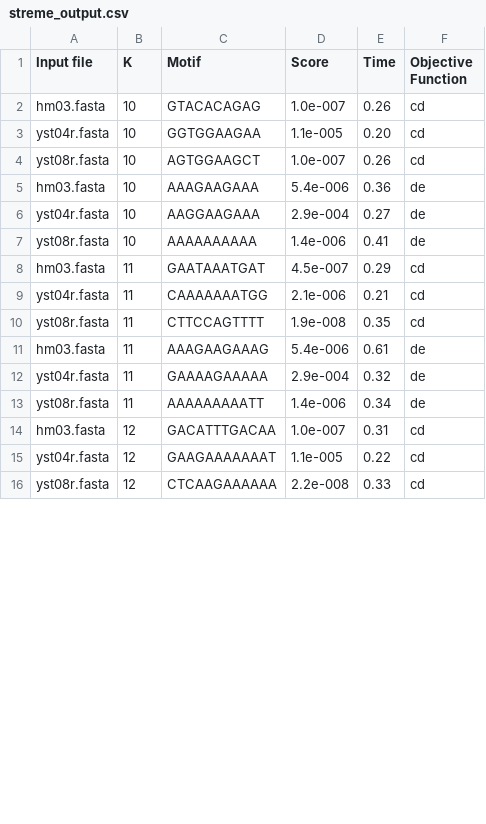
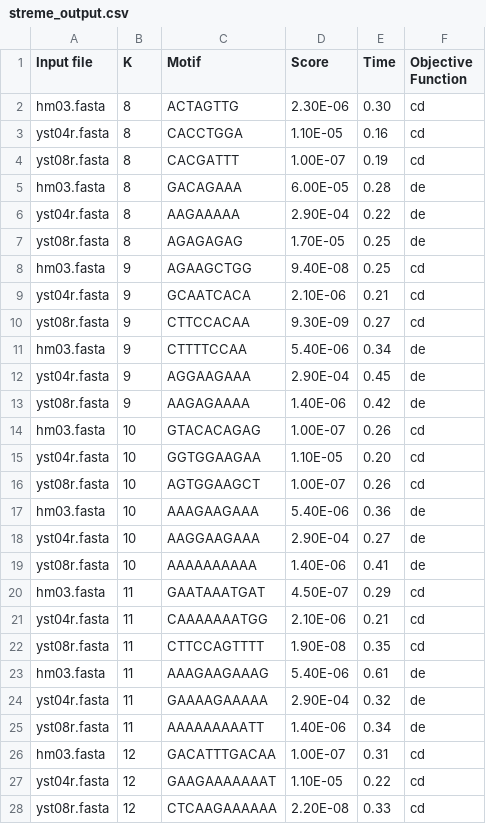
Before and after one commit to Sadif-Ahmed/Motif-Search-Algorithm-, a CSV file: Code/results/Streme/streme_output.csv, drawn as a sheet; only a part is shown; the diff covers the shown part only.

```diff
--- a/Code/results/Streme/streme_output.csv
+++ b/Code/results/Streme/streme_output.csv
@@ -1,16 +1,28 @@
 Input file,K,Motif,Score,Time,Objective Function
-hm03.fasta,10,GTACACAGAG,1.0e-007,	0.26,cd
-yst04r.fasta,10,GGTGGAAGAA,1.1e-005,	0.20,cd
-yst08r.fasta,10,AGTGGAAGCT,1.0e-007,	0.26,cd
-hm03.fasta,10,AAAGAAGAAA,5.4e-006,	0.36,de
-yst04r.fasta,10,AAGGAAGAAA,2.9e-004,	0.27,de
-yst08r.fasta,10,AAAAAAAAAA,1.4e-006,	0.41,de
-hm03.fasta,11,GAATAAATGAT,4.5e-007,	0.29,cd
-yst04r.fasta,11,CAAAAAAATGG,2.1e-006,	0.21,cd
-yst08r.fasta,11,CTTCCAGTTTT,1.9e-008,	0.35,cd
-hm03.fasta,11,AAAGAAGAAAG,5.4e-006,	0.61,de
-yst04r.fasta,11,GAAAAGAAAAA,2.9e-004,	0.32,de
-yst08r.fasta,11,AAAAAAAAATT,1.4e-006,	0.34,de
-hm03.fasta,12,GACATTTGACAA,1.0e-007,	0.31,cd
-yst04r.fasta,12,GAAGAAAAAAAT,1.1e-005,	0.22,cd
-yst08r.fasta,12,CTCAAGAAAAAA,2.2e-008,	0.33,cd
+hm03.fasta,8,ACTAGTTG,2.30E-06,"	0.30",cd
+yst04r.fasta,8,CACCTGGA,1.10E-05,"	0.16",cd
+yst08r.fasta,8,CACGATTT,1.00E-07,"	0.19",cd
+hm03.fasta,8,GACAGAAA,6.00E-05,"	0.28",de
+yst04r.fasta,8,AAGAAAAA,2.90E-04,"	0.22",de
+yst08r.fasta,8,AGAGAGAG,1.70E-05,"	0.25",de
+hm03.fasta,9,AGAAGCTGG,9.40E-08,"	0.25",cd
+yst04r.fasta,9,GCAATCACA,2.10E-06,"	0.21",cd
+yst08r.fasta,9,CTTCCACAA,9.30E-09,"	0.27",cd
+hm03.fasta,9,CTTTTCCAA,5.40E-06,"	0.34",de
+yst04r.fasta,9,AGGAAGAAA,2.90E-04,"	0.45",de
+yst08r.fasta,9,AAGAGAAAA,1.40E-06,"	0.42",de
+hm03.fasta,10,GTACACAGAG,1.00E-07,"	0.26",cd
+yst04r.fasta,10,GGTGGAAGAA,1.10E-05,"	0.20",cd
+yst08r.fasta,10,AGTGGAAGCT,1.00E-07,"	0.26",cd
+hm03.fasta,10,AAAGAAGAAA,5.40E-06,"	0.36",de
+yst04r.fasta,10,AAGGAAGAAA,2.90E-04,"	0.27",de
+yst08r.fasta,10,AAAAAAAAAA,1.40E-06,"	0.41",de
+hm03.fasta,11,GAATAAATGAT,4.50E-07,"	0.29",cd
+yst04r.fasta,11,CAAAAAAATGG,2.10E-06,"	0.21",cd
+yst08r.fasta,11,CTTCCAGTTTT,1.90E-08,"	0.35",cd
+hm03.fasta,11,AAAGAAGAAAG,5.40E-06,"	0.61",de
+yst04r.fasta,11,GAAAAGAAAAA,2.90E-04,"	0.32",de
+yst08r.fasta,11,AAAAAAAAATT,1.40E-06,"	0.34",de
+hm03.fasta,12,GACATTTGACAA,1.00E-07,"	0.31",cd
+yst04r.fasta,12,GAAGAAAAAAAT,1.10E-05,"	0.22",cd
+yst08r.fasta,12,CTCAAGAAAAAA,2.20E-08,"	0.33",cd
```
Also changed, not shown: 12 removed rows and 21 edited cells elsewhere in this file, Code/results/Meme/meme_output_smaller.csv, Code/results/comparison/dataset1.csv, 11 other files.
